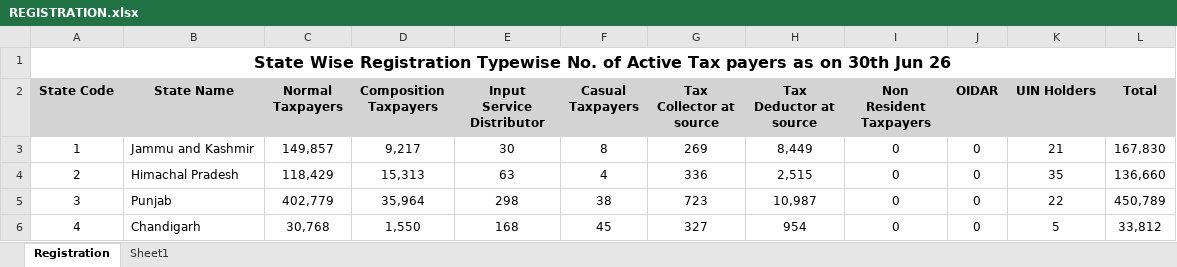
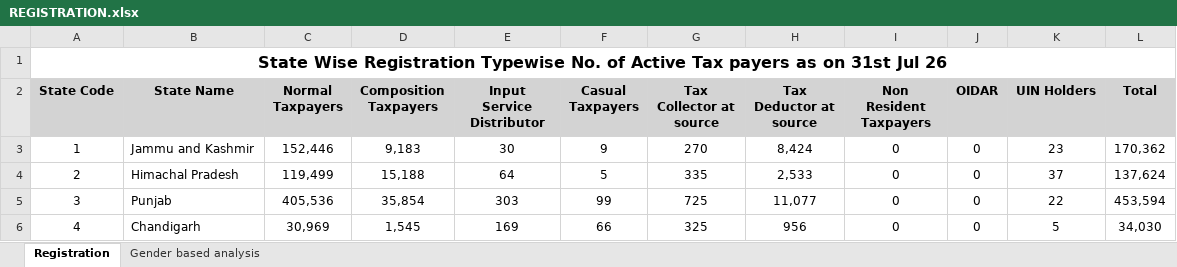
Before and after one commit to aradhanasaha/tracker, an Excel workbook: gstdatabase/REGISTRATION.xlsx, sheet Registration, drawn as a sheet; only a part is shown; values as stored, in another font and other column widths than the file's, no borders; the diff covers the shown part only; the diff names each change by its address in the sheet, - before the commit and + after, or states it on an @@ line.

```diff
--- a/gstdatabase/REGISTRATION.xlsx (sheet Registration)
+++ b/gstdatabase/REGISTRATION.xlsx (sheet Registration)
-sheet tab: Sheet1
+sheet tab: Gender based analysis
-A1 (State Code): …as on 30th Jun 26
+A1 (State Code): …as on 31st Jul 26
-C3 (Normal Taxpayers): 149,857
+C3 (Normal Taxpayers): 152,446
-D3 (Composition Taxpayers): 9,217
+D3 (Composition Taxpayers): 9,183
-F3 (Casual Taxpayers): 8
+F3 (Casual Taxpayers): 9
-G3 (Tax Collector at source): 269
+G3 (Tax Collector at source): 270
-H3 (Tax Deductor at source): 8,449
+H3 (Tax Deductor at source): 8,424
-K3 (UIN Holders): 21
+K3 (UIN Holders): 23
-L3 (Total): 167,830
+L3 (Total): 170,362
-C4 (Normal Taxpayers): 118,429
+C4 (Normal Taxpayers): 119,499
-D4 (Composition Taxpayers): 15,313
+D4 (Composition Taxpayers): 15,188
-E4 (Input Service Distributor): 63
+E4 (Input Service Distributor): 64
-F4 (Casual Taxpayers): 4
+F4 (Casual Taxpayers): 5
-G4 (Tax Collector at source): 336
+G4 (Tax Collector at source): 335
-H4 (Tax Deductor at source): 2,515
+H4 (Tax Deductor at source): 2,533
-K4 (UIN Holders): 35
+K4 (UIN Holders): 37
-L4 (Total): 136,660
+L4 (Total): 137,624
-C5 (Normal Taxpayers): 402,779
+C5 (Normal Taxpayers): 405,536
-D5 (Composition Taxpayers): 35,964
+D5 (Composition Taxpayers): 35,854
-E5 (Input Service Distributor): 298
+E5 (Input Service Distributor): 303
-F5 (Casual Taxpayers): 38
+F5 (Casual Taxpayers): 99
-G5 (Tax Collector at source): 723
+G5 (Tax Collector at source): 725
-H5 (Tax Deductor at source): 10,987
+H5 (Tax Deductor at source): 11,077
-L5 (Total): 450,789
+L5 (Total): 453,594
-C6 (Normal Taxpayers): 30,768
+C6 (Normal Taxpayers): 30,969
-D6 (Composition Taxpayers): 1,550
+D6 (Composition Taxpayers): 1,545
-E6 (Input Service Distributor): 168
+E6 (Input Service Distributor): 169
-F6 (Casual Taxpayers): 45
+F6 (Casual Taxpayers): 66
-G6 (Tax Collector at source): 327
+G6 (Tax Collector at source): 325
-H6 (Tax Deductor at source): 954
+H6 (Tax Deductor at source): 956
-L6 (Total): 33,812
+L6 (Total): 34,030
```
Also changed, not shown: 1 added row, 1 removed row and 216 edited cells elsewhere in this sheet, gstdatabase/GSTR-3B-2018-2019.xlsx, gstdatabase/GSTR-3B-2023-2024.xlsx, 19 other files.
